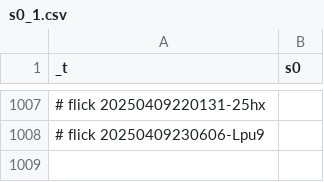
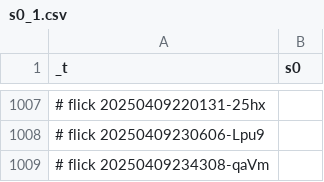
Before and after one commit to abikesa/false-font, a CSV file: kitabo/ensi/nis/App/assets/csv/s0_1.csv, drawn as a sheet; only a part is shown, gaps mark what is left out; the diff names each change by its address in the sheet, - before the commit and + after, or states it on an @@ line.

Commit message:
kitabo/ensi/nis/App/assets/csv/s0_1.csv

```diff
--- a/kitabo/ensi/nis/App/assets/csv/s0_1.csv
+++ b/kitabo/ensi/nis/App/assets/csv/s0_1.csv
+row 1009: # flick 20250409234308-qaVm
```
